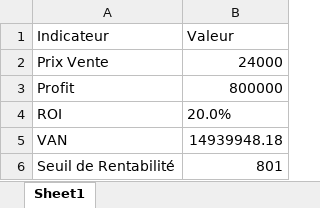
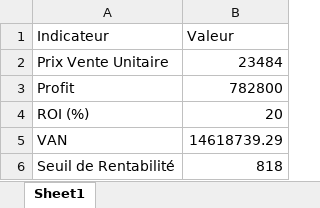
Before and after one commit to ouissemouazene-cloud/BOOTCAMP-FINAL-PROJECT-, an Excel workbook: AGENT7/outputs/business_plan.xlsx, sheet Sheet1, drawn as a sheet; values as stored, in another font and other column widths than the file's, no borders; removed rows and columns are numbered as before the commit, all else as after; the diff names each change by its address in the sheet, - before the commit and + after, or states it on an @@ line.

```diff
--- a/AGENT7/outputs/business_plan.xlsx (sheet Sheet1)
+++ b/AGENT7/outputs/business_plan.xlsx (sheet Sheet1)
-row 2: Prix Vente | 24000
+row 2: Prix Vente Unitaire | 23484
-B3 (Valeur): 800000
+B3 (Valeur): 782800
-row 4: ROI | 20.0%
+row 4: ROI (%) | 20
-B5 (Valeur): 14939948.18
+B5 (Valeur): 14618739.29
-B6 (Valeur): 801
+B6 (Valeur): 818
```
Also changed, not shown: AGENT6/outputs/cost_analysis.xlsx, 9 other files.
